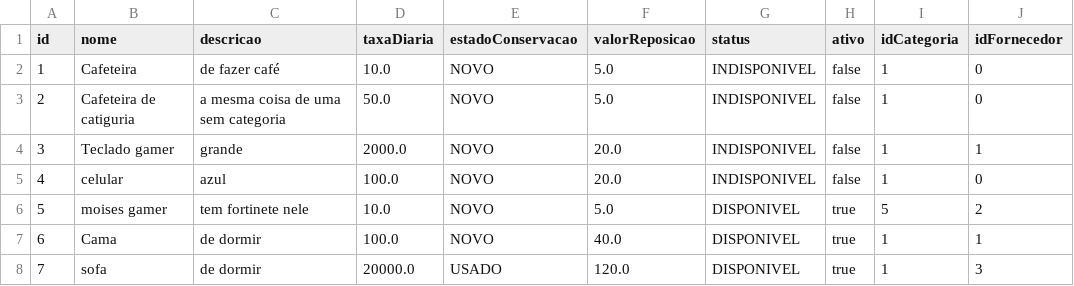
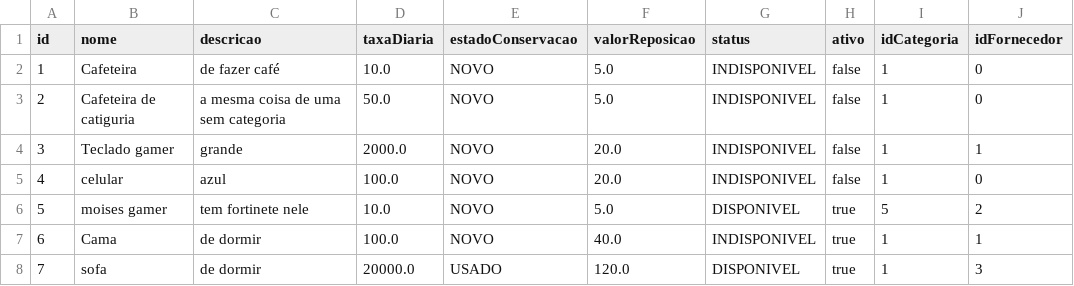
Before and after one commit to EricF3lix/ProjetoP3, a CSV file: dados/itens.csv, drawn as a sheet.

Commit message:
fix: corrigindo nome da coluna de status

```diff
--- a/dados/itens.csv
+++ b/dados/itens.csv
@@ -6,3 +6,3 @@ id;nome;descricao;taxaDiaria;estadoConservacao;valorReposicao;status;ativo;idCat
 5;moises gamer;tem fortinete nele;10.0;NOVO;5.0;DISPONIVEL;true;5;2
-6;Cama;de dormir;100.0;NOVO;40.0;DISPONIVEL;true;1;1
+6;Cama;de dormir;100.0;NOVO;40.0;INDISPONIVEL;true;1;1
 7;sofa;de dormir;20000.0;USADO;120.0;DISPONIVEL;true;1;3
```
Also changed, not shown: 2 other files.
